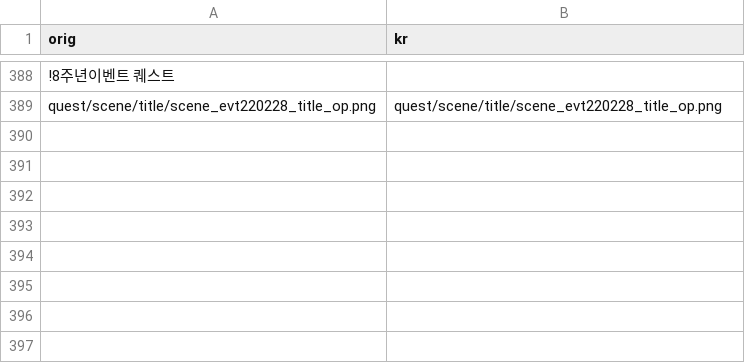
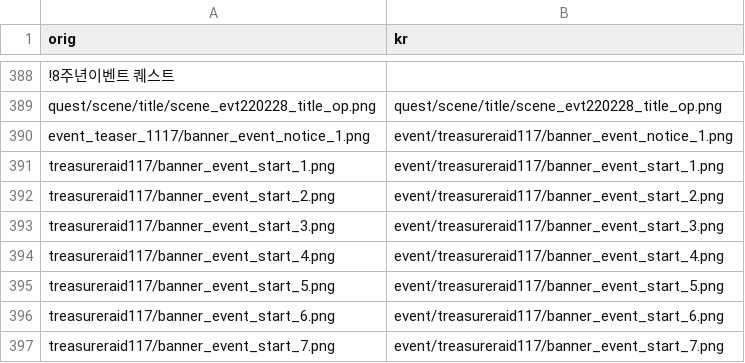
Before and after one commit to gbfkor/gbfkor.github.io, a CSV file: _data/image.csv, drawn as a sheet; only a part is shown, gaps mark what is left out; the diff names each change by its address in the sheet, - before the commit and + after, or states it on an @@ line.

Commit message:
2022-03-10 GMT23:24:23

```diff
--- a/_data/image.csv
+++ b/_data/image.csv
+row 390: event_teaser_1117/banner_event_notice_1.png | event/treasureraid117/banner_event_notice_1.png
+row 391: treasureraid117/banner_event_start_1.png | event/treasureraid117/banner_event_start_1.png
+row 392: treasureraid117/banner_event_start_2.png | event/treasureraid117/banner_event_start_2.png
+row 393: treasureraid117/banner_event_start_3.png | event/treasureraid117/banner_event_start_3.png
+row 394: treasureraid117/banner_event_start_4.png | event/treasureraid117/banner_event_start_4.png
+row 395: treasureraid117/banner_event_start_5.png | event/treasureraid117/banner_event_start_5.png
+row 396: treasureraid117/banner_event_start_6.png | event/treasureraid117/banner_event_start_6.png
+row 397: treasureraid117/banner_event_start_7.png | event/treasureraid117/banner_event_start_7.png
```
